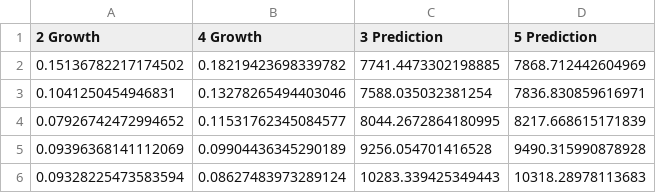
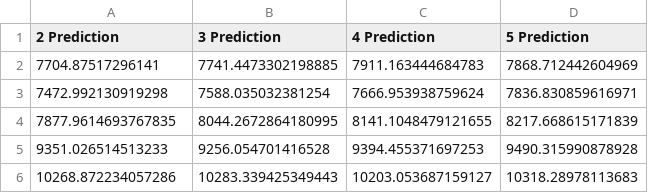
Before and after one commit to BrandonRafaelLovelyno/BBCA-Analysis-Prediction, a CSV file: data/output/price-prediction-by-book-value-growth.csv, drawn as a sheet; removed rows and columns are numbered as before the commit, all else as after; the diff names each change by its address in the sheet, - before the commit and + after, or states it on an @@ line.

Commit message:
feat : automate prediction with growth interval

```diff
--- a/data/output/price-prediction-by-book-value-growth.csv
+++ b/data/output/price-prediction-by-book-value-growth.csv
-column B (4 Growth), rows 2-6: 0.18219423698339782 | 0.13278265494403046 | 0.11531762345084577 | 0.09904436345290189 | 0.08627483973289124
+column C (4 Prediction), rows 2-6: 7911.163444684783 | 7666.953938759624 | 8141.1048479121655 | 9394.455371697253 | 10203.053687159127
-A1: 2 Growth
+A1: 2 Prediction
-A2 (2 Prediction): 0.15136782217174502
+A2 (2 Prediction): 7704.87517296141
-A3 (2 Prediction): 0.1041250454946831
+A3 (2 Prediction): 7472.992130919298
-A4 (2 Prediction): 0.07926742472994652
+A4 (2 Prediction): 7877.9614693767835
-A5 (2 Prediction): 0.09396368141112069
+A5 (2 Prediction): 9351.026514513233
-A6 (2 Prediction): 0.09328225473583594
+A6 (2 Prediction): 10268.872234057286
```
Also changed, not shown: 1 other file.
